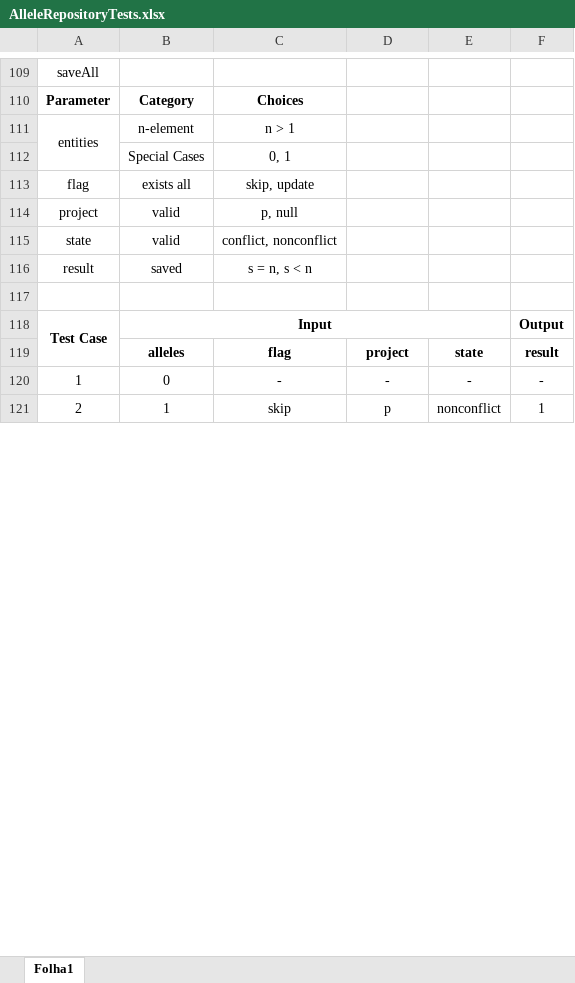
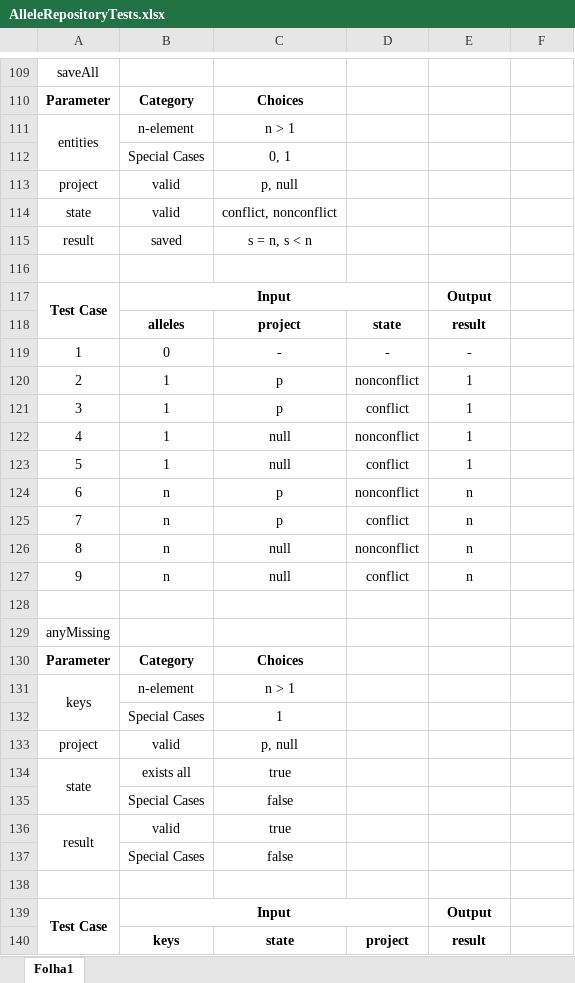
Before and after one commit to phyloviz/phyloDB, an Excel workbook: docs/test cases/allele/AlleleRepositoryTests.xlsx, sheet Folha1, drawn as a sheet; only a part is shown, gaps mark what is left out; values as stored, in another font and other column widths than the file's, no borders; removed rows and columns are numbered as before the commit, all else as after; the diff covers the shown part only; the diff names each change by its address in the sheet, - before the commit and + after, or states it on an @@ line.

```diff
--- a/docs/test cases/allele/AlleleRepositoryTests.xlsx (sheet Folha1)
+++ b/docs/test cases/allele/AlleleRepositoryTests.xlsx (sheet Folha1)
-row 113: flag | exists all | skip, update
-B118:E118 merged
+B117:D117 merged
-E117: (empty)
+E117: Output
-F117: Output
+F117: (empty)
-row 119:  | alleles | flag | project | state | result
+row 118:  | alleles | project | state | result
-F119: -
+F119: (empty)
-C120: skip
+C120: p
-D120: p
+D120: nonconflict
-E120: nonconflict
+E120: 1
-F120: 1
+F120: (empty)
+row 121: 3 | 1 | p | conflict | 1
+row 122: 4 | 1 | null | nonconflict | 1
+row 123: 5 | 1 | null | conflict | 1
+row 124: 6 | n | p | nonconflict | n
+row 125: 7 | n | p | conflict | n
+row 126: 8 | n | null | nonconflict | n
+row 127: 9 | n | null | conflict | n
+row 128: (empty)
+row 129: anyMissing
+row 130: Parameter | Category | Choices
+row 131: keys | n-element | n > 1
+row 132:  | Special Cases | 1
+row 133: project | valid | p, null
+row 134: state | exists all | true
+row 135:  | Special Cases | false
+row 136: result | valid | true
+row 137:  | Special Cases | false
+row 138: (empty)
+row 139: Test Case | Input |  |  | Output
+row 140:  | keys | state | project | result
```
Also changed, not shown: 5 added rows, 13 removed rows and 10 edited cells elsewhere in this sheet, docs/test cases/allele/AlleleServiceTests.xlsx, 41 other files.
